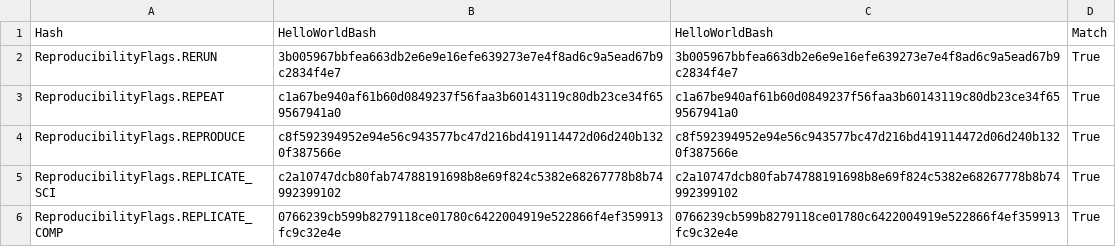
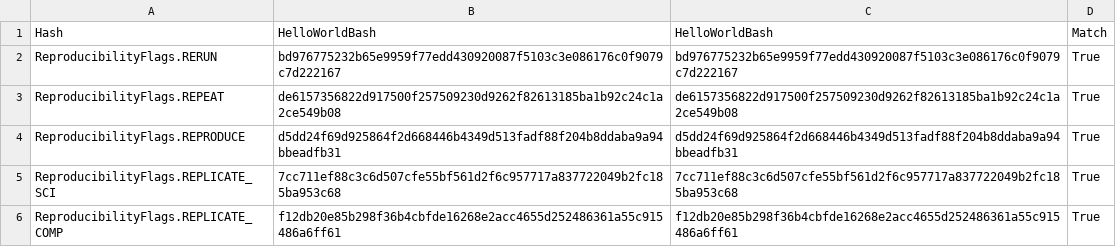
Before and after one commit to pritchardn/windlass, a CSV file: Experiments/EX3HelloWorld/ubu/out.csv, drawn as a sheet.

```diff
--- a/Experiments/EX3HelloWorld/ubu/out.csv
+++ b/Experiments/EX3HelloWorld/ubu/out.csv
@@ -1,6 +1,6 @@
 Hash,HelloWorldBash,HelloWorldBash,Match
-ReproducibilityFlags.RERUN,3b005967bbfea663db2e6e9e16efe639273e7e4f8ad6c9a5ead67b9c2834f4e7,3b005967bbfea663db2e6e9e16efe639273e7e4f8ad6c9a5ead67b9c2834f4e7,True
-ReproducibilityFlags.REPEAT,c1a67be940af61b60d0849237f56faa3b60143119c80db23ce34f659567941a0,c1a67be940af61b60d0849237f56faa3b60143119c80db23ce34f659567941a0,True
-ReproducibilityFlags.REPRODUCE,c8f592394952e94e56c943577bc47d216bd419114472d06d240b1320f387566e,c8f592394952e94e56c943577bc47d216bd419114472d06d240b1320f387566e,True
-ReproducibilityFlags.REPLICATE_SCI,c2a10747dcb80fab74788191698b8e69f824c5382e68267778b8b74992399102,c2a10747dcb80fab74788191698b8e69f824c5382e68267778b8b74992399102,True
-ReproducibilityFlags.REPLICATE_COMP,0766239cb599b8279118ce01780c6422004919e522866f4ef359913fc9c32e4e,0766239cb599b8279118ce01780c6422004919e522866f4ef359913fc9c32e4e,True
+ReproducibilityFlags.RERUN,bd976775232b65e9959f77edd430920087f5103c3e086176c0f9079c7d222167,bd976775232b65e9959f77edd430920087f5103c3e086176c0f9079c7d222167,True
+ReproducibilityFlags.REPEAT,de6157356822d917500f257509230d9262f82613185ba1b92c24c1a2ce549b08,de6157356822d917500f257509230d9262f82613185ba1b92c24c1a2ce549b08,True
+ReproducibilityFlags.REPRODUCE,d5dd24f69d925864f2d668446b4349d513fadf88f204b8ddaba9a94bbeadfb31,d5dd24f69d925864f2d668446b4349d513fadf88f204b8ddaba9a94bbeadfb31,True
+ReproducibilityFlags.REPLICATE_SCI,7cc711ef88c3c6d507cfe55bf561d2f6c957717a837722049b2fc185ba953c68,7cc711ef88c3c6d507cfe55bf561d2f6c957717a837722049b2fc185ba953c68,True
+ReproducibilityFlags.REPLICATE_COMP,f12db20e85b298f36b4cbfde16268e2acc4655d252486361a55c915486a6ff61,f12db20e85b298f36b4cbfde16268e2acc4655d252486361a55c915486a6ff61,True
```
Also changed, not shown: Experiments/EX1HelloWorld/ubu/out.csv, Experiments/EX2HelloWorld/ubu/out.csv, 3 other files.
